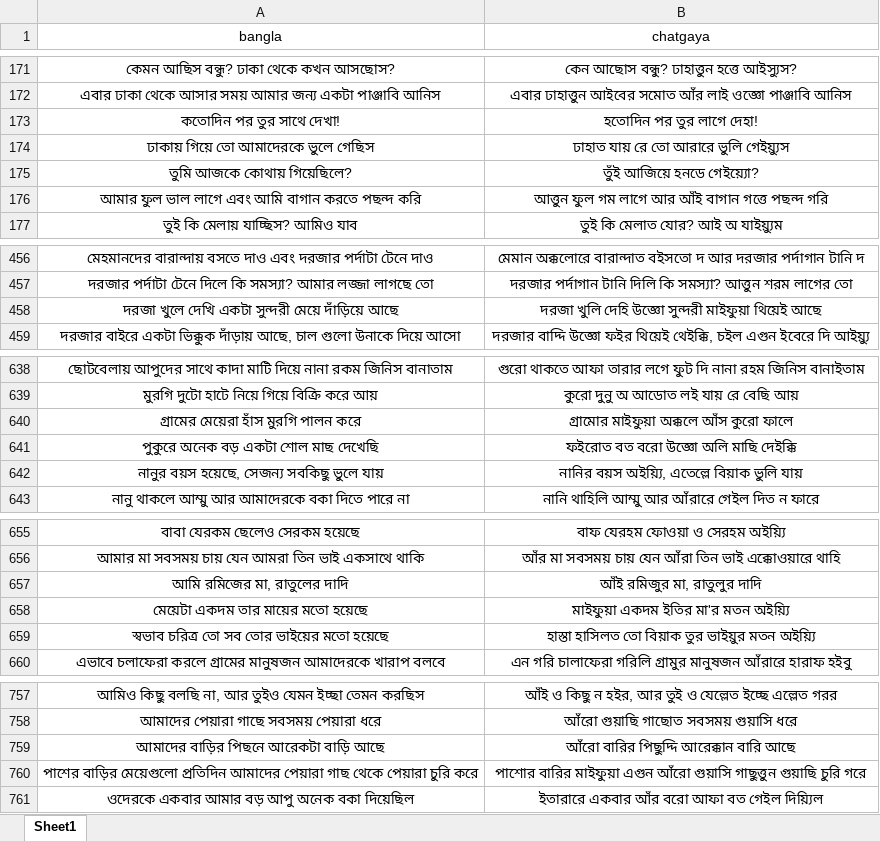
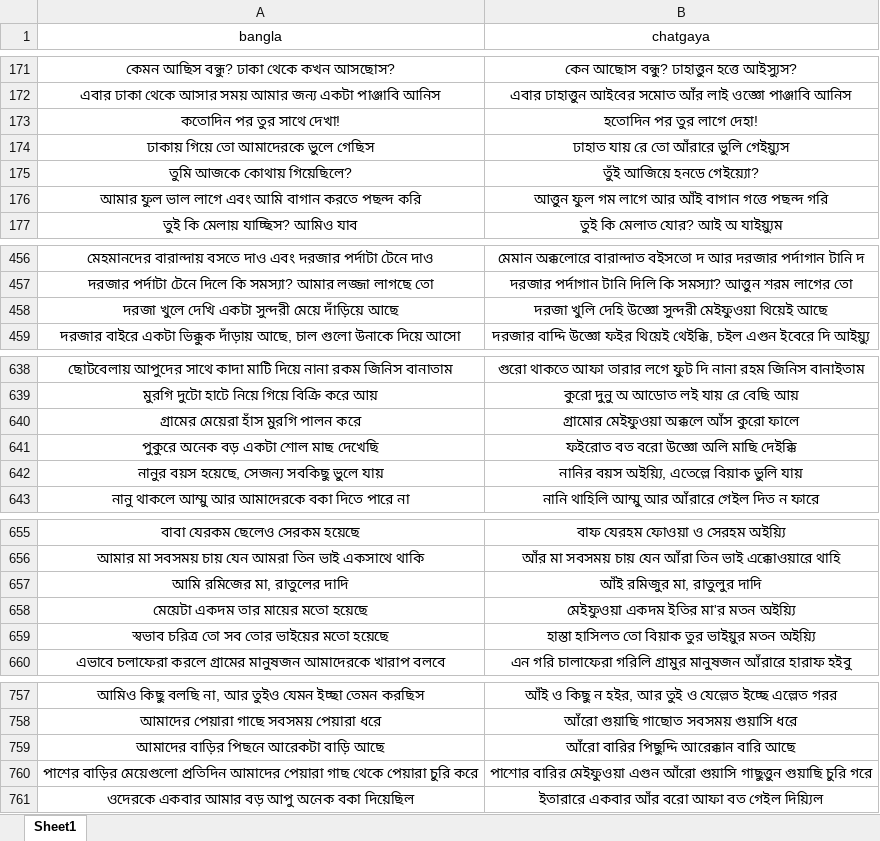
Before and after one commit to Mostafa-Moin26/chatgaya-bangla-nmt, an Excel workbook: data/canonical.xlsx, sheet Sheet1, drawn as a sheet; only a part is shown, gaps mark what is left out; values as stored, in another font and other column widths than the file's, no borders; the diff covers the shown part only; the diff names each change by its address in the sheet, - before the commit and + after, or states it on an @@ line.

```diff
--- a/data/canonical.xlsx (sheet Sheet1)
+++ b/data/canonical.xlsx (sheet Sheet1)
-B174 (chatgaya): ঢাহাত যায় রে তো আরারে ভুলি গেইয়্যুস
+B174 (chatgaya): ঢাহাত যায় রে তো আঁরারে ভুলি গেইয়্যুস
-B458 (chatgaya): …উজ্ঞো সুন্দরী মাইফুয়া থিয়েই আছে
+B458 (chatgaya): …উজ্ঞো সুন্দরী মেইফুওয়া থিয়েই আছে
-B640 (chatgaya): গ্রামোর মাইফুয়া অক্কলে আঁস কুরো ফালে
+B640 (chatgaya): গ্রামোর মেইফুওয়া অক্কলে আঁস কুরো ফালে
-B658 (chatgaya): মাইফুয়া একদম ইতির মা'র মতন অইয়্যি
+B658 (chatgaya): মেইফুওয়া একদম ইতির মা'র মতন অইয়্যি
-B760 (chatgaya): পাশোর বারির মাইফুয়া এগুন আঁরো…
+B760 (chatgaya): পাশোর বারির মেইফুওয়া এগুন আঁরো…
```
Also changed, not shown: 99 added rows and 19 edited cells elsewhere in this sheet, data/lexicon.xlsx, 1 other file.
